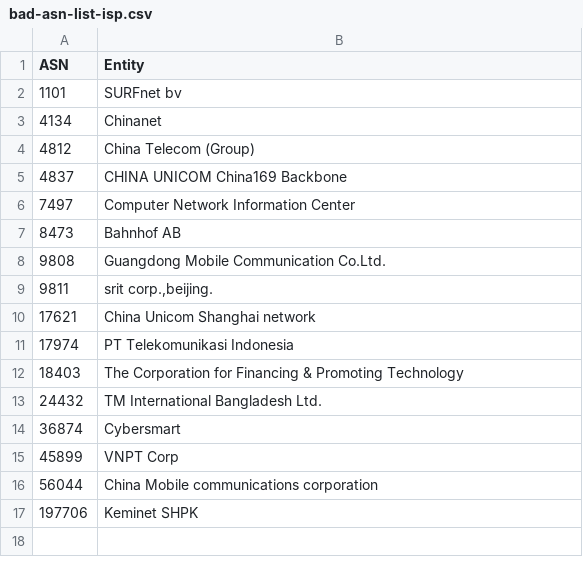
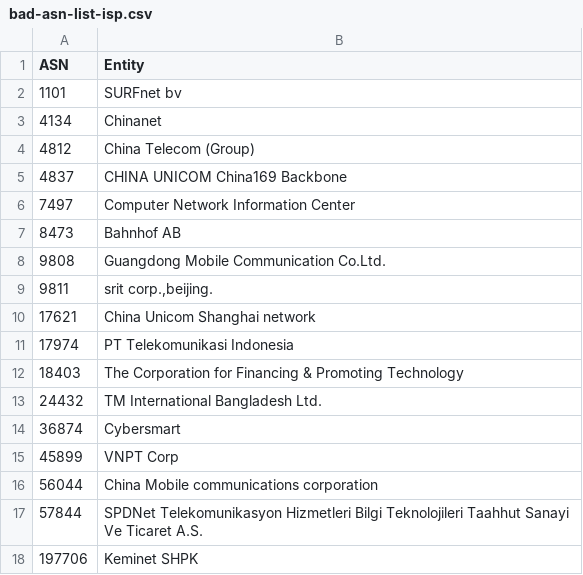
Before and after one commit to AndrewDaws/bad-asn-list, a CSV file: bad-asn-list-isp.csv, drawn as a sheet.

Commit message:
Added SPDNet ASN to ISP list due to high spam.

```diff
--- a/bad-asn-list-isp.csv
+++ b/bad-asn-list-isp.csv
@@ -16,2 +16,3 @@ ASN,Entity
 56044,"China Mobile communications corporation"
+57844,"SPDNet Telekomunikasyon Hizmetleri Bilgi Teknolojileri Taahhut Sanayi Ve Ticaret A.S."
 197706,"Keminet SHPK"
```
